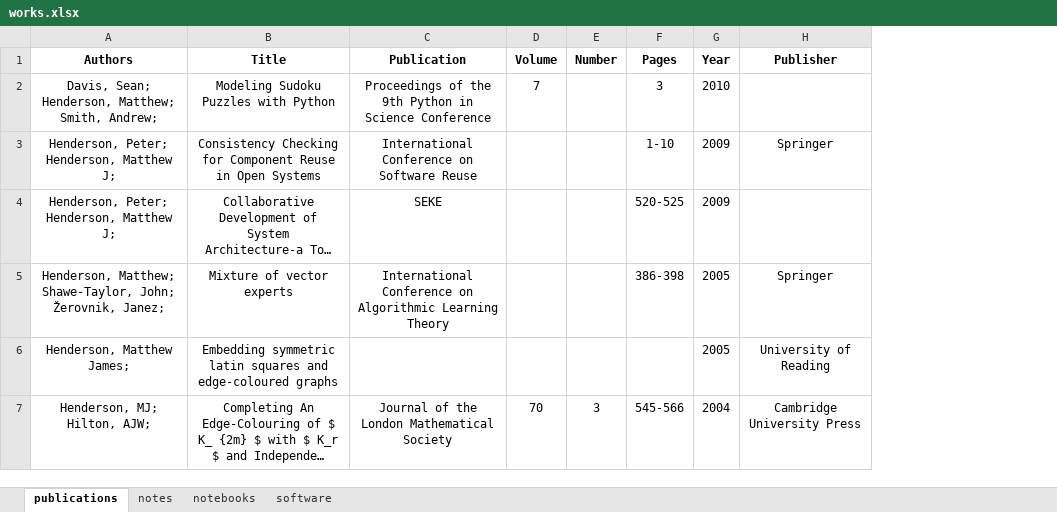
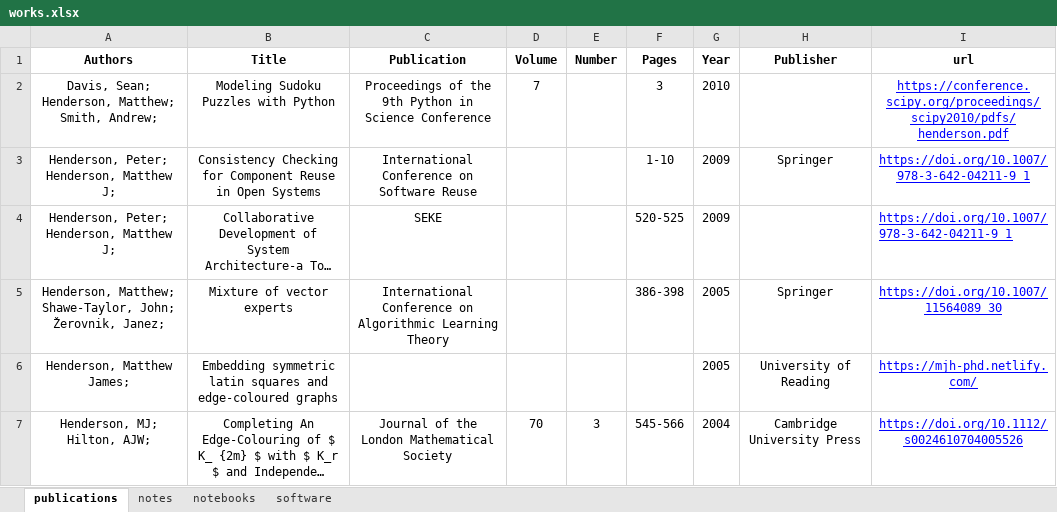
Before and after one commit to MHenderson/homepage, an Excel workbook: data-raw/works.xlsx, sheet publications, drawn as a sheet; long unchanged cells end in …; values as stored, in another font and other column widths than the file's, no borders; charts and pictures and table styles not drawn; the diff names each change by its address in the sheet, - before the commit and + after, or states it on an @@ line.

Commit message:
add links to publications

```diff
--- a/data-raw/works.xlsx (sheet publications)
+++ b/data-raw/works.xlsx (sheet publications)
+column I (url), rows 2-7: https://conference.scipy.org/proceedings/scipy2010/pdfs/henderson.pdf | https://doi.org/10.1007/978-3-642-04211-9_1 | https://doi.org/10.1007/978-3-642-04211-9_1 | https://doi.org/10.1007/11564089_30 | https://mjh-phd.netlify.com/ | https://doi.org/10.1112/s0024610704005526
```
Also changed, not shown: 2 other files.
